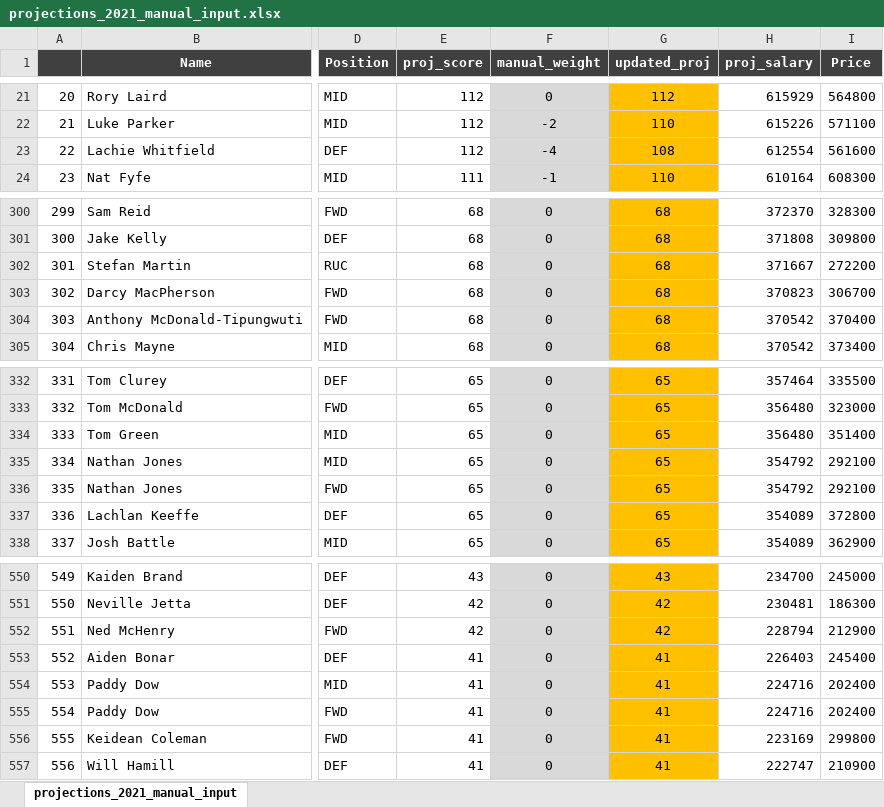
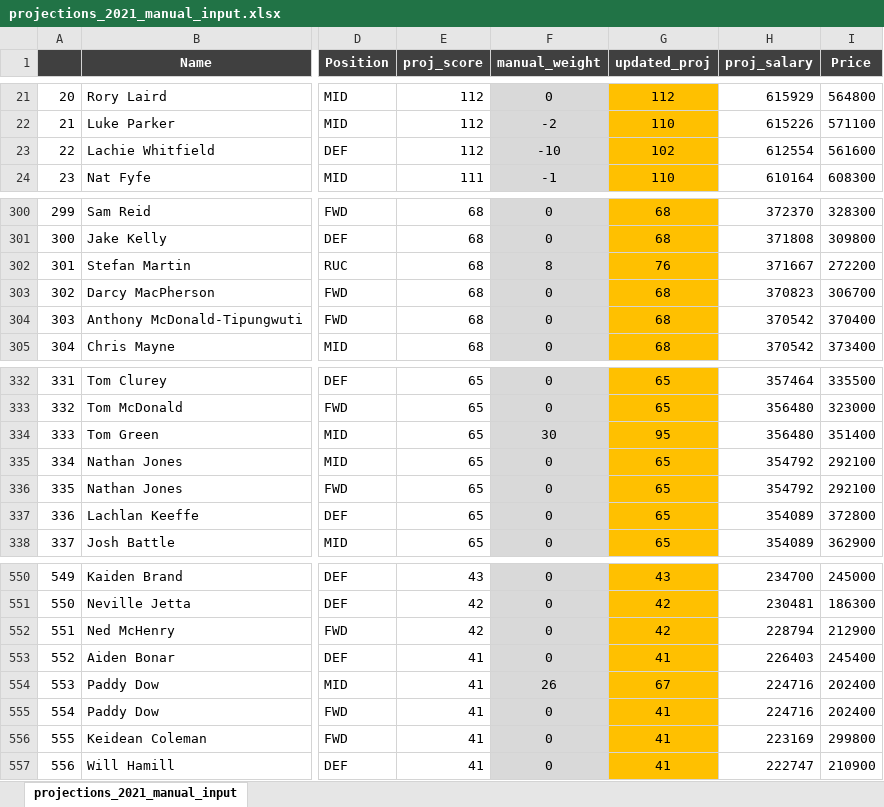
Before and after one commit to rwhodder/Supercoach, an Excel workbook: Data/projections_2021_manual_input.xlsx, sheet projections_2021_manual_input, drawn as a sheet; only a part is shown, gaps mark what is left out; values as stored, in another font and other column widths than the file's, no borders; the diff names each change by its address in the sheet, - before the commit and + after, or states it on an @@ line.

```diff
--- a/Data/projections_2021_manual_input.xlsx (sheet projections_2021_manual_input)
+++ b/Data/projections_2021_manual_input.xlsx (sheet projections_2021_manual_input)
-F23 (manual_weight): -4
+F23 (manual_weight): -10
-G23 (updated_proj): 108
+G23 (updated_proj): 102
-F302 (manual_weight): 0
+F302 (manual_weight): 8
-G302 (updated_proj): 68
+G302 (updated_proj): 76
-F334 (manual_weight): 0
+F334 (manual_weight): 30
-G334 (updated_proj): 65
+G334 (updated_proj): 95
-F554 (manual_weight): 0
+F554 (manual_weight): 26
-G554 (updated_proj): 41
+G554 (updated_proj): 67
```
Also changed, not shown: 8 other files.
